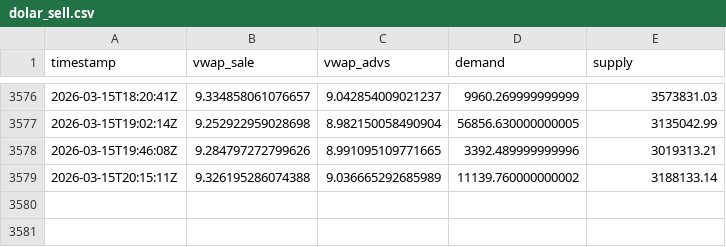
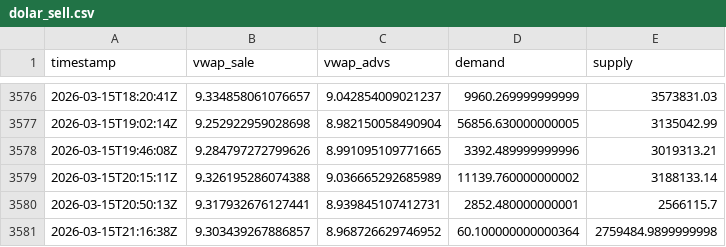
Before and after one commit to mauforonda/indicadores_dolar, a CSV file: dolar_sell.csv, drawn as a sheet; only a part is shown, gaps mark what is left out.

Commit message:
Update data

```diff
--- a/dolar_sell.csv
+++ b/dolar_sell.csv
@@ -3579 +3579,3 @@ timestamp,vwap_sale,vwap_advs,demand,supply
 2026-03-15T20:15:11Z,9.326195286074388,9.036665292685989,11139.760000000002,3188133.14
+2026-03-15T20:50:13Z,9.317932676127441,8.939845107412731,2852.480000000001,2566115.7
+2026-03-15T21:16:38Z,9.303439267886857,8.968726629746952,60.100000000000364,2759484.9899999998
```
Also changed, not shown: dolar_buy.csv.
